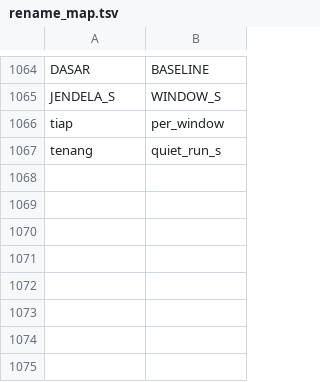
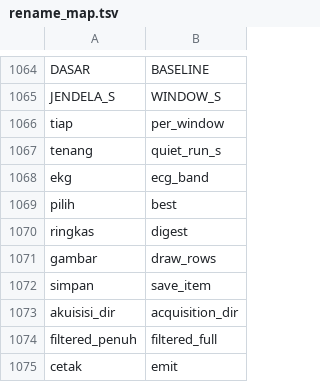
Before and after one commit to mrrizaldi/projek-akhir, a TSV file: scripts/rename_map.tsv, drawn as a sheet; only a part is shown, gaps mark what is left out.

```diff
--- a/scripts/rename_map.tsv
+++ b/scripts/rename_map.tsv
@@ -1067 +1067,9 @@ tiap	per_window
 tenang	quiet_run_s
+ekg	ecg_band
+pilih	best
+ringkas	digest
+gambar	draw_rows
+simpan	save_item
+akuisisi_dir	acquisition_dir
+filtered_penuh	filtered_full
+cetak	emit
```
Also changed, not shown: 12 other files.
